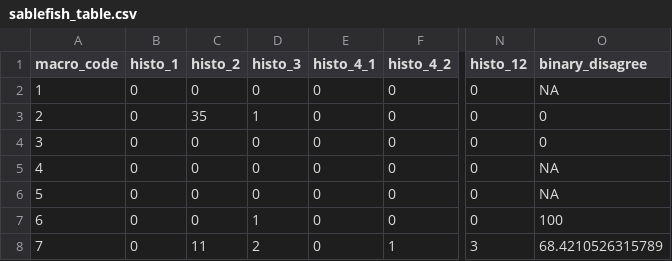
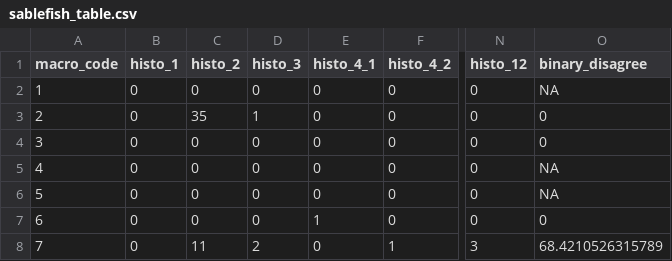
Before and after one commit to markusmin/macro_histo_maturity, a CSV file: tables/sablefish_table.csv, drawn as a sheet; only a part is shown, gaps mark what is left out; the diff names each change by its address in the sheet, - before the commit and + after, or states it on an @@ line.

```diff
--- a/tables/sablefish_table.csv
+++ b/tables/sablefish_table.csv
-D7 (histo_3): 1
+D7 (histo_3): 0
-E7 (histo_4_1): 0
+E7 (histo_4_1): 1
-O7 (binary_disagree): 100
+O7 (binary_disagree): 0
```
Also changed, not shown: tables/canary_table.csv, 5 other files.
